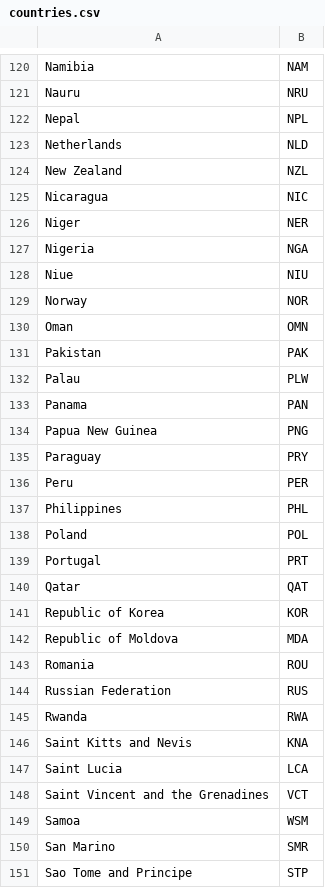
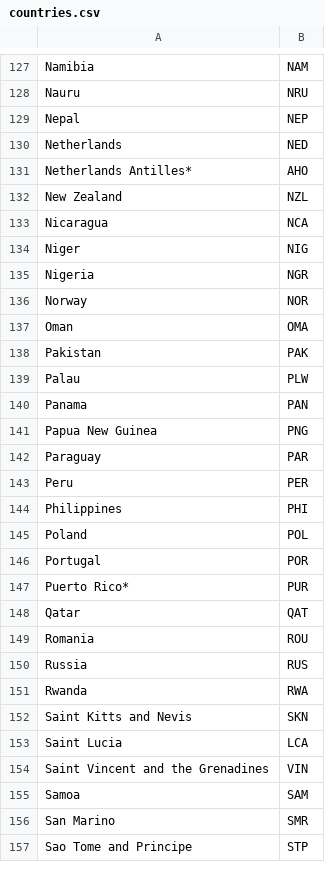
Before and after one commit to IsraelKarpel/winbeldon, a CSV file: dataset/countries.csv, drawn as a sheet; only a part is shown, gaps mark what is left out; removed rows and columns are numbered as before the commit, all else as after; the diff covers the shown part only; the diff names each change by its address in the sheet, - before the commit and + after, or states it on an @@ line.

```diff
--- a/dataset/countries.csv
+++ b/dataset/countries.csv
-B129: NPL
+B129: NEP
-B130: NLD
+B130: NED
+row 131: Netherlands Antilles* | AHO
-B133: NIC
+B133: NCA
-B134: NER
+B134: NIG
-B135: NGA
+B135: NGR
-row 128: Niue | NIU
-B137: OMN
+B137: OMA
-B142: PRY
+B142: PAR
-B144: PHL
+B144: PHI
-B146: PRT
+B146: POR
+row 147: Puerto Rico* | PUR
-row 141: Republic of Korea | KOR
-row 142: Republic of Moldova | MDA
-A150: Russian Federation
+A150: Russia
-B152: KNA
+B152: SKN
-B154: VCT
+B154: VIN
-B155: WSM
+B155: SAM
```
Also changed, not shown: 23 added rows, 17 removed rows, 1 moved row and 67 edited cells elsewhere in this file, 3 other files.
